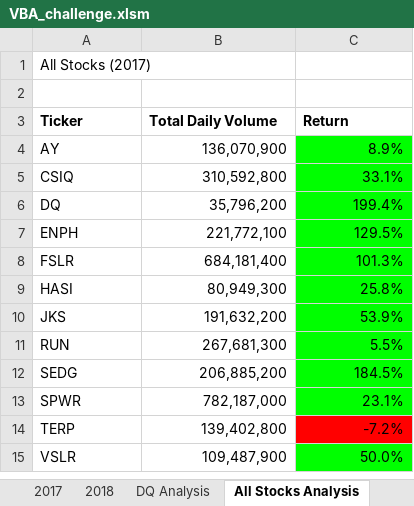
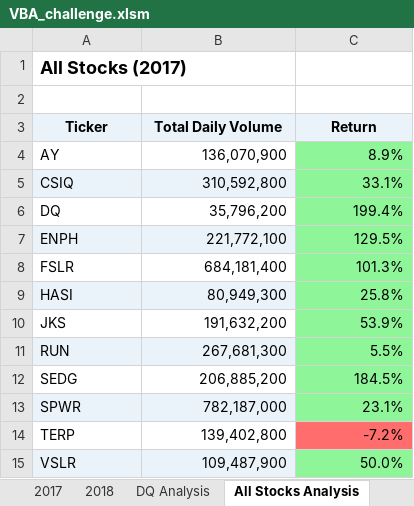
Before and after one commit to cdpeters/stock-analysis-VBA, an Excel workbook: VBA_challenge.xlsm, sheet All Stocks Analysis, drawn as a sheet; values as stored, in another font and other column widths than the file's, no borders; charts and pictures not drawn; the diff names each change by its address in the sheet, - before the commit and + after, or states it on an @@ line.

```diff
--- a/VBA_challenge.xlsm (sheet All Stocks Analysis)
+++ b/VBA_challenge.xlsm (sheet All Stocks Analysis)
-A1 bold: off
+A1 bold: on, text size: larger
@@ A3:C3 fill: none → #EAF3FA, alignment: left → center @@
-C4:C13 fill: #00FF00
+C4:C13 fill: #8EF698
-A5:B5 fill: none
+A5:B5 fill: #EAF3FA
-A7:B7 fill: none
+A7:B7 fill: #EAF3FA
-A9:B9 fill: none
+A9:B9 fill: #EAF3FA
-A11:B11 fill: none
+A11:B11 fill: #EAF3FA
-A13:B13 fill: none
+A13:B13 fill: #EAF3FA
-C14 fill: #FF0000
+C14 fill: #FF6D6D
-A15:B15 fill: none
+A15:B15 fill: #EAF3FA
-C15 fill: #00FF00
+C15 fill: #8EF698
```
Also changed, not shown: charts or pictures, 2 other files.
